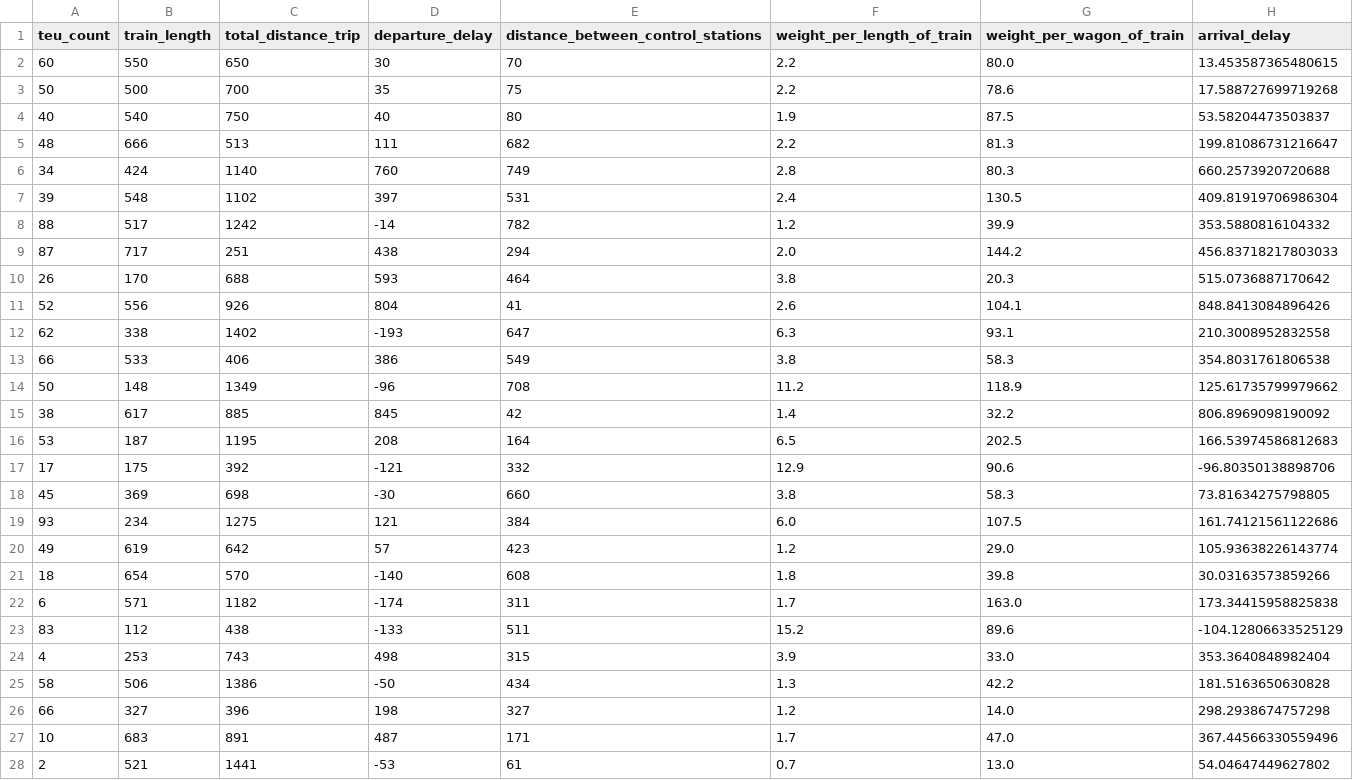
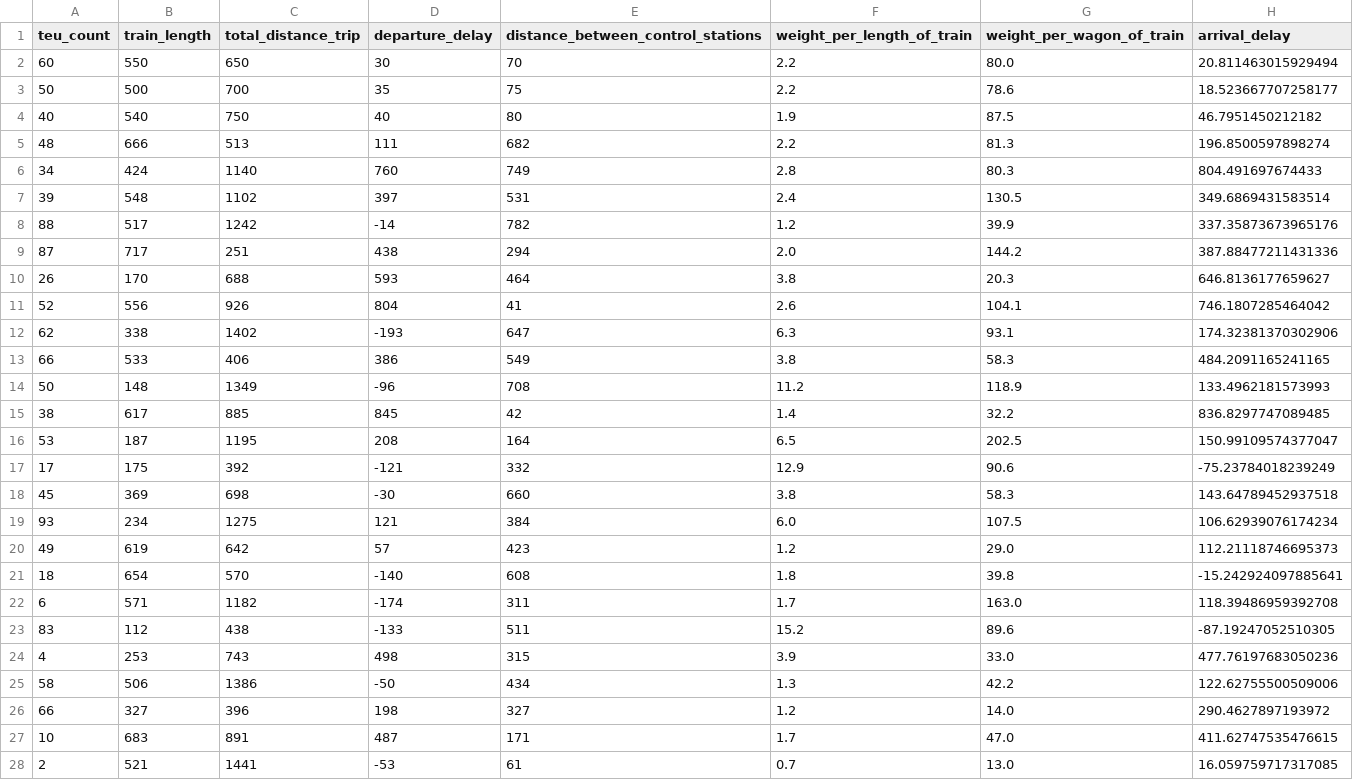
Before and after one commit to jdpinedaj/CFLDelays_airflow, a CSV file: dags/predict/predicted.csv, drawn as a sheet; only a part is shown; the diff covers the shown part only.

```diff
--- a/dags/predict/predicted.csv
+++ b/dags/predict/predicted.csv
@@ -1,28 +1,28 @@
 teu_count,train_length,total_distance_trip,departure_delay,distance_between_control_stations,weight_per_length_of_train,weight_per_wagon_of_train,arrival_delay
-60,550,650,30,70,2.2,80.0,13.453587365480615
-50,500,700,35,75,2.2,78.6,17.588727699719268
-40,540,750,40,80,1.9,87.5,53.58204473503837
-48,666,513,111,682,2.2,81.3,199.81086731216647
-34,424,1140,760,749,2.8,80.3,660.2573920720688
-39,548,1102,397,531,2.4,130.5,409.81919706986304
-88,517,1242,-14,782,1.2,39.9,353.5880816104332
-87,717,251,438,294,2.0,144.2,456.83718217803033
-26,170,688,593,464,3.8,20.3,515.0736887170642
-52,556,926,804,41,2.6,104.1,848.8413084896426
-62,338,1402,-193,647,6.3,93.1,210.3008952832558
-66,533,406,386,549,3.8,58.3,354.8031761806538
-50,148,1349,-96,708,11.2,118.9,125.61735799979662
-38,617,885,845,42,1.4,32.2,806.8969098190092
-53,187,1195,208,164,6.5,202.5,166.53974586812683
-17,175,392,-121,332,12.9,90.6,-96.80350138898706
-45,369,698,-30,660,3.8,58.3,73.81634275798805
-93,234,1275,121,384,6.0,107.5,161.74121561122686
-49,619,642,57,423,1.2,29.0,105.93638226143774
-18,654,570,-140,608,1.8,39.8,30.03163573859266
-6,571,1182,-174,311,1.7,163.0,173.34415958825838
-83,112,438,-133,511,15.2,89.6,-104.12806633525129
-4,253,743,498,315,3.9,33.0,353.3640848982404
-58,506,1386,-50,434,1.3,42.2,181.5163650630828
-66,327,396,198,327,1.2,14.0,298.2938674757298
-10,683,891,487,171,1.7,47.0,367.44566330559496
-2,521,1441,-53,61,0.7,13.0,54.04647449627802
+60,550,650,30,70,2.2,80.0,20.811463015929494
+50,500,700,35,75,2.2,78.6,18.523667707258177
+40,540,750,40,80,1.9,87.5,46.7951450212182
+48,666,513,111,682,2.2,81.3,196.8500597898274
+34,424,1140,760,749,2.8,80.3,804.491697674433
+39,548,1102,397,531,2.4,130.5,349.6869431583514
+88,517,1242,-14,782,1.2,39.9,337.35873673965176
+87,717,251,438,294,2.0,144.2,387.88477211431336
+26,170,688,593,464,3.8,20.3,646.8136177659627
+52,556,926,804,41,2.6,104.1,746.1807285464042
+62,338,1402,-193,647,6.3,93.1,174.32381370302906
+66,533,406,386,549,3.8,58.3,484.2091165241165
+50,148,1349,-96,708,11.2,118.9,133.4962181573993
+38,617,885,845,42,1.4,32.2,836.8297747089485
+53,187,1195,208,164,6.5,202.5,150.99109574377047
+17,175,392,-121,332,12.9,90.6,-75.23784018239249
+45,369,698,-30,660,3.8,58.3,143.64789452937518
+93,234,1275,121,384,6.0,107.5,106.62939076174234
+49,619,642,57,423,1.2,29.0,112.21118746695373
+18,654,570,-140,608,1.8,39.8,-15.242924097885641
+6,571,1182,-174,311,1.7,163.0,118.39486959392708
+83,112,438,-133,511,15.2,89.6,-87.19247052510305
+4,253,743,498,315,3.9,33.0,477.76197683050236
+58,506,1386,-50,434,1.3,42.2,122.62755500509006
+66,327,396,198,327,1.2,14.0,290.4627897193972
+10,683,891,487,171,1.7,47.0,411.62747535476615
+2,521,1441,-53,61,0.7,13.0,16.059759717317085
```
Also changed, not shown: 73 edited cells elsewhere in this file, dags/data/df_final_etl.csv, 7 other files.
